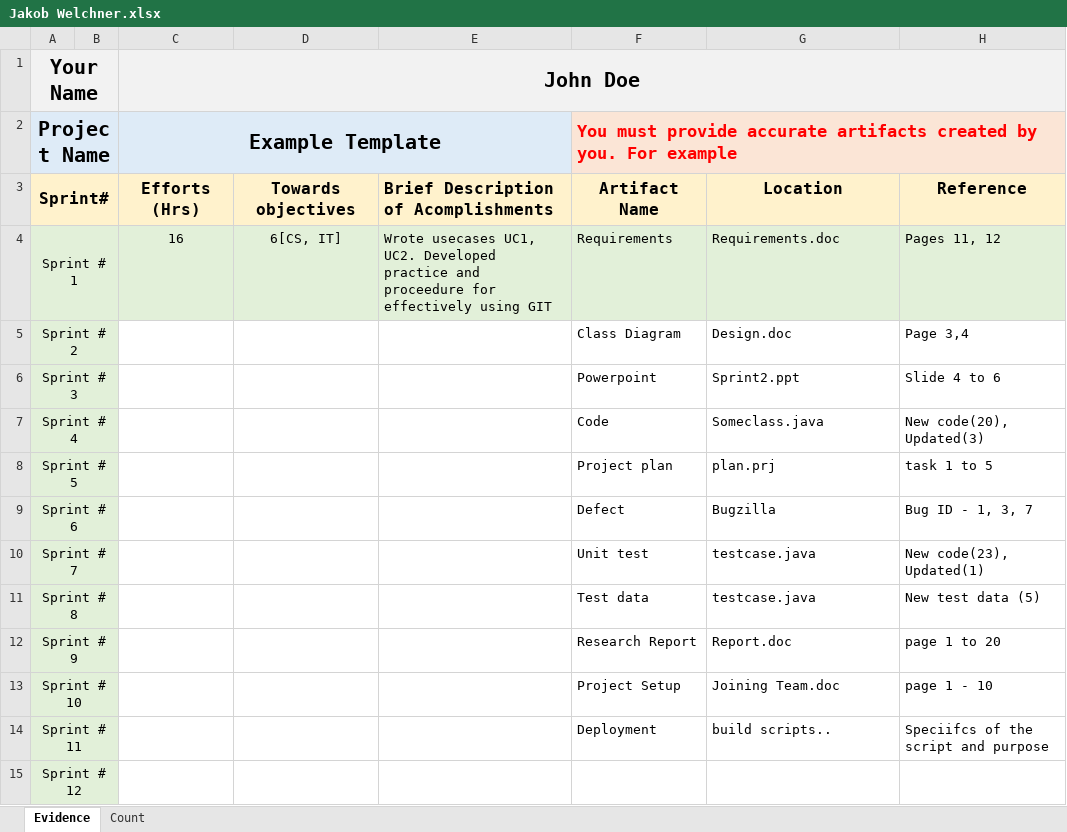
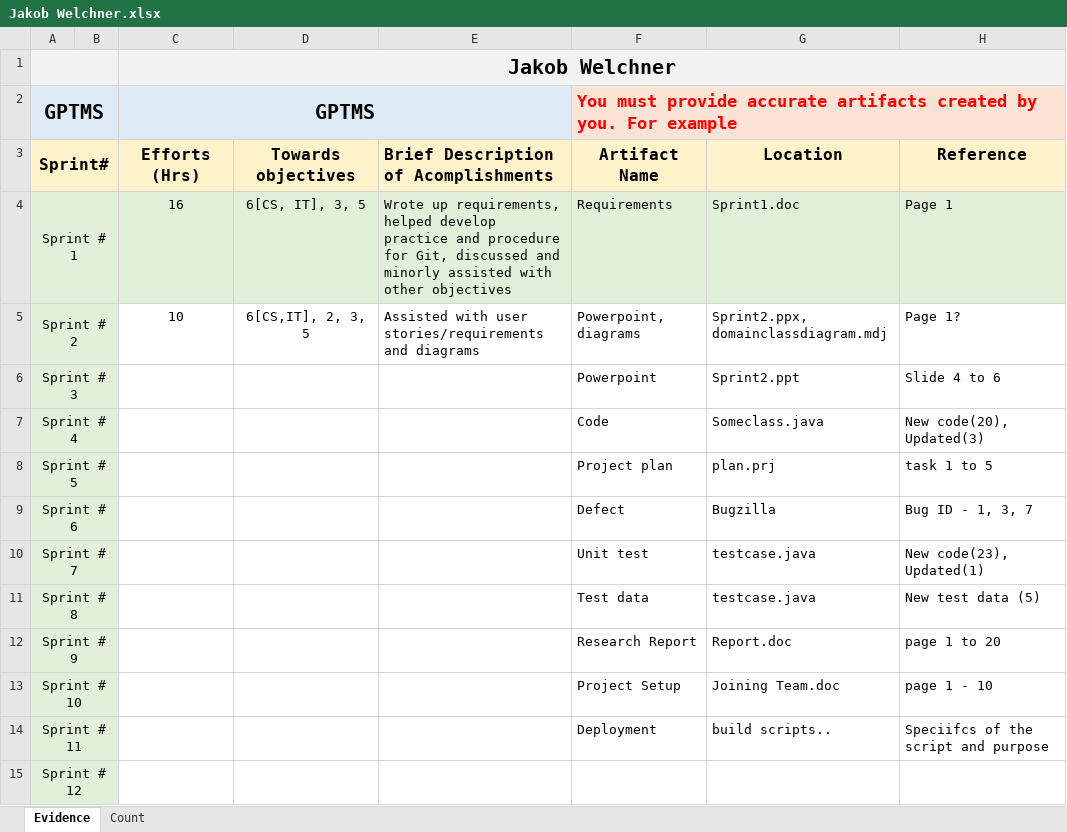
Before and after one commit to ON3B3AN/GPTMS, an Excel workbook: docs/efforts/Jakob Welchner.xlsx, sheet Evidence, drawn as a sheet; values as stored, in another font and other column widths than the file's, no borders; charts and pictures not drawn; removed rows and columns are numbered as before the commit, all else as after; the diff names each change by its address in the sheet, - before the commit and + after, or states it on an @@ line.

Commit message:
Update Jakob Welchner.xlsx

```diff
--- a/docs/efforts/Jakob Welchner.xlsx (sheet Evidence)
+++ b/docs/efforts/Jakob Welchner.xlsx (sheet Evidence)
-row 1: Your Name |  | John Doe
-row 2: Project Name |  | Example Template |  |  | You must provide accurate artifacts created by you. For example
+row 1:  |  | Jakob Welchner
+row 2: GPTMS |  | GPTMS |  |  | You must provide accurate artifacts created by you. For example
-B3 fill: #FFF2CC
+B3 fill: none
-B4:B15 fill: #E2F0D9
+B4:B15 fill: none
-D4: 6[CS, IT]
+D4: 6[CS, IT], 3, 5
-E4: Wrote usecases UC1, UC2. Developed practice and proceedure for effectively using GIT
+E4: Wrote up requirements, helped develop practice and procedure for Git, discussed and minorly assisted with other objectives
-G4: Requirements.doc
+G4: Sprint1.doc
-H4: Pages 11, 12
+H4: Page 1
-C5: (empty)
+C5: 10
-D5: (empty)
+D5: 6[CS,IT], 2, 3, 5
-E5: (empty)
+E5: Assisted with user stories/requirements and diagrams
-F5: Class Diagram
+F5: Powerpoint, diagrams
-G5: Design.doc
+G5: Sprint2.ppx, domainclassdiagram.mdj
-H5: Page 3,4
+H5: Page 1?
```
Also changed, not shown: sheet Count, charts or pictures.
